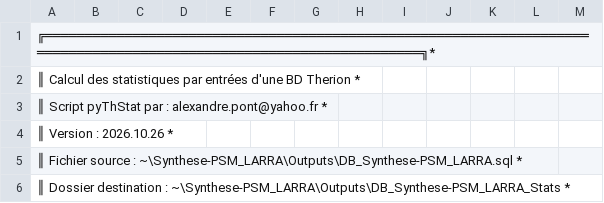
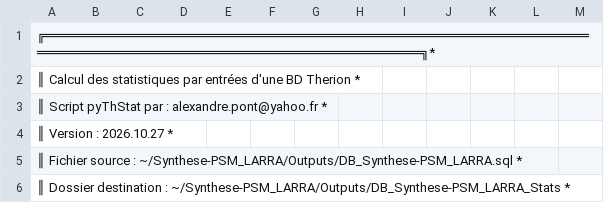
Before and after one commit to Alex38Lyon/Synthese-PSM_LARRA, a CSV file: Outputs/DB_Synthese-PSM_LARRA_Stats/DB_Synthese-PSM_LARRA_stats.csv, drawn as a sheet; only a part is shown; the diff covers the shown part only.

```diff
--- a/Outputs/DB_Synthese-PSM_LARRA_Stats/DB_Synthese-PSM_LARRA_stats.csv
+++ b/Outputs/DB_Synthese-PSM_LARRA_Stats/DB_Synthese-PSM_LARRA_stats.csv
@@ -3,4 +3,4 @@
 ║       Script pyThStat par : alexandre.pont@yahoo.fr                                                                 *
-║       Version : 2026.10.26                                                                                          *
-║       Fichier source : ~\Synthese-PSM_LARRA\Outputs\DB_Synthese-PSM_LARRA.sql                                       *
-║       Dossier destination : ~\Synthese-PSM_LARRA\Outputs\DB_Synthese-PSM_LARRA_Stats                                *
+║       Version : 2026.10.27                                                                                          *
+║       Fichier source : ~/Synthese-PSM_LARRA/Outputs/DB_Synthese-PSM_LARRA.sql                                       *
+║       Dossier destination : ~/Synthese-PSM_LARRA/Outputs/DB_Synthese-PSM_LARRA_Stats                                *
```
Also changed, not shown: 47 edited cells elsewhere in this file, 21 other files.
